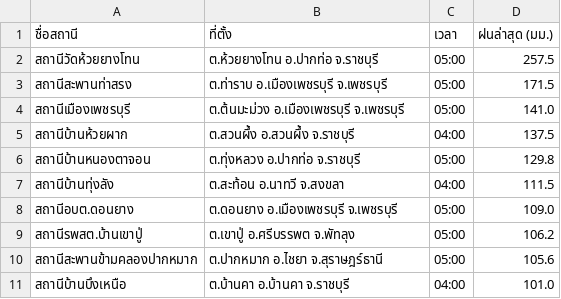
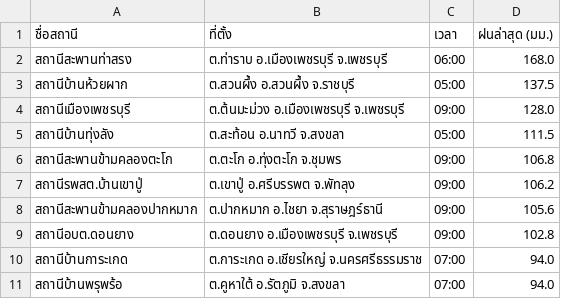
Before and after one commit to chaleeexez/scraper, a CSV file: thaiwater_rainfall_live.csv, drawn as a sheet.

```diff
--- a/thaiwater_rainfall_live.csv
+++ b/thaiwater_rainfall_live.csv
@@ -1,11 +1,11 @@
 ชื่อสถานี,ที่ตั้ง,เวลา,ฝนล่าสุด (มม.)
-สถานีวัดห้วยยางโทน,ต.ห้วยยางโทน อ.ปากท่อ จ.ราชบุรี,05:00,257.5
-สถานีสะพานท่าสรง,ต.ท่าราบ อ.เมืองเพชรบุรี จ.เพชรบุรี,05:00,171.5
-สถานีเมืองเพชรบุรี,ต.ต้นมะม่วง อ.เมืองเพชรบุรี จ.เพชรบุรี,05:00,141.0
-สถานีบ้านห้วยผาก,ต.สวนผึ้ง อ.สวนผึ้ง จ.ราชบุรี,04:00,137.5
-สถานีบ้านหนองตาจอน,ต.ทุ่งหลวง อ.ปากท่อ จ.ราชบุรี,05:00,129.8
-สถานีบ้านทุ่งลัง,ต.สะท้อน อ.นาทวี จ.สงขลา,04:00,111.5
-สถานีอบต.ดอนยาง,ต.ดอนยาง อ.เมืองเพชรบุรี จ.เพชรบุรี,05:00,109.0
-สถานีรพสต.บ้านเขาปู่,ต.เขาปู่ อ.ศรีบรรพต จ.พัทลุง,05:00,106.2
-สถานีสะพานข้ามคลองปากหมาก,ต.ปากหมาก อ.ไชยา จ.สุราษฎร์ธานี,05:00,105.6
-สถานีบ้านบึงเหนือ,ต.บ้านคา อ.บ้านคา จ.ราชบุรี,04:00,101.0
+สถานีสะพานท่าสรง,ต.ท่าราบ อ.เมืองเพชรบุรี จ.เพชรบุรี,06:00,168.0
+สถานีบ้านห้วยผาก,ต.สวนผึ้ง อ.สวนผึ้ง จ.ราชบุรี,05:00,137.5
+สถานีเมืองเพชรบุรี,ต.ต้นมะม่วง อ.เมืองเพชรบุรี จ.เพชรบุรี,09:00,128.0
+สถานีบ้านทุ่งลัง,ต.สะท้อน อ.นาทวี จ.สงขลา,05:00,111.5
+สถานีสะพานข้ามคลองตะโก,ต.ตะโก อ.ทุ่งตะโก จ.ชุมพร,09:00,106.8
+สถานีรพสต.บ้านเขาปู่,ต.เขาปู่ อ.ศรีบรรพต จ.พัทลุง,09:00,106.2
+สถานีสะพานข้ามคลองปากหมาก,ต.ปากหมาก อ.ไชยา จ.สุราษฎร์ธานี,09:00,105.6
+สถานีอบต.ดอนยาง,ต.ดอนยาง อ.เมืองเพชรบุรี จ.เพชรบุรี,09:00,102.8
+สถานีบ้านการะเกด,ต.การะเกด อ.เชียรใหญ่ จ.นครศรีธรรมราช,07:00,94.0
+สถานีบ้านพรุพร้อ,ต.คูหาใต้ อ.รัตภูมิ จ.สงขลา,07:00,94.0
```
